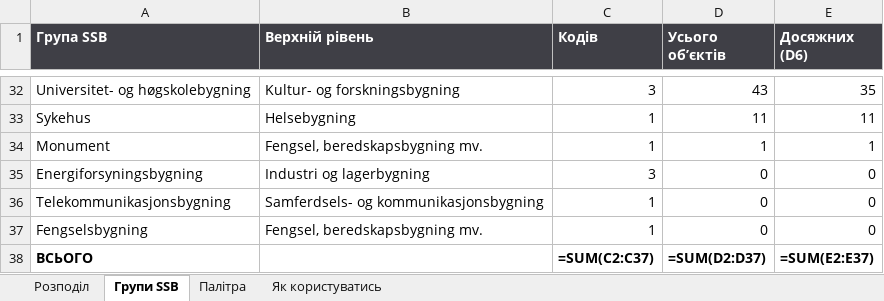
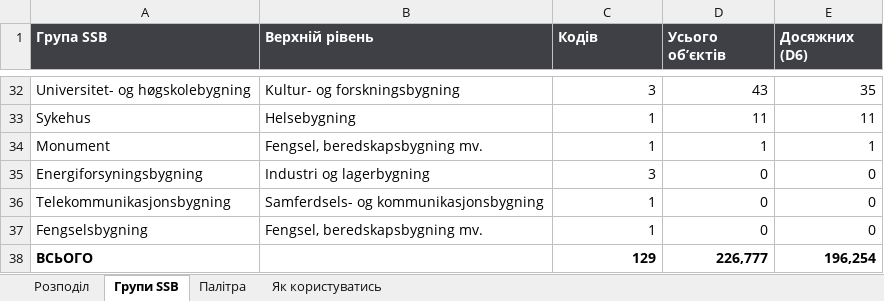
Before and after one commit to semden-info/streif-docs, an Excel workbook: docs/bygningstype-kategorii.xlsx, sheet Групи SSB, drawn as a sheet; only a part is shown, gaps mark what is left out; values as stored, in another font and other column widths than the file's, no borders; formulas without a stored value are shown as written; the diff names each change by its address in the sheet, - before the commit and + after, or states it on an @@ line.

```diff
--- a/docs/bygningstype-kategorii.xlsx (sheet Групи SSB)
+++ b/docs/bygningstype-kategorii.xlsx (sheet Групи SSB)
-C38 (Кодів): =SUM(C2:C37)
+C38 (Кодів): 129
-D38 (Усього обʼєктів): =SUM(D2:D37)
+D38 (Усього обʼєктів): 226,777
-E38 (Досяжних (D6)): =SUM(E2:E37)
+E38 (Досяжних (D6)): 196,254
```
Also changed, not shown: sheet Розподіл, hidden cells, 3 other files.
